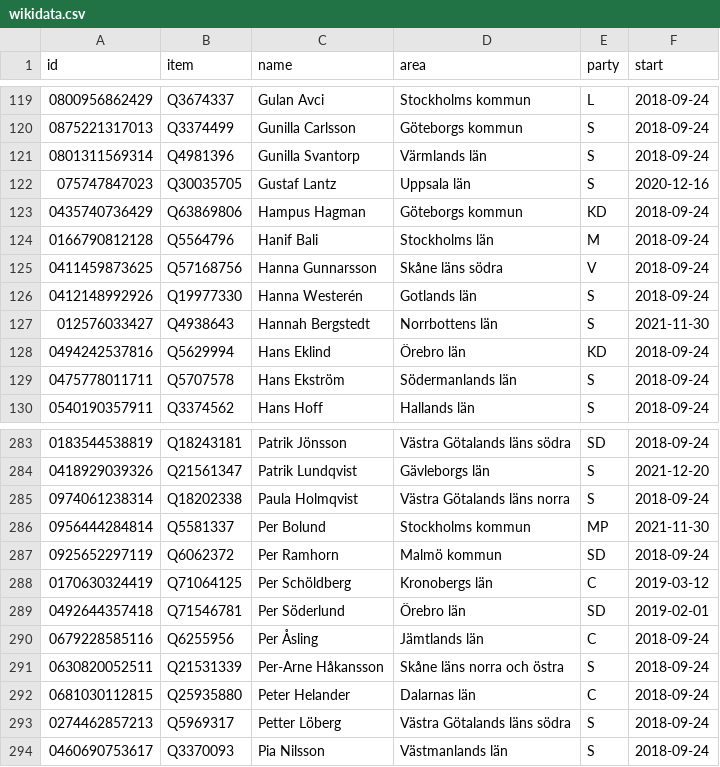
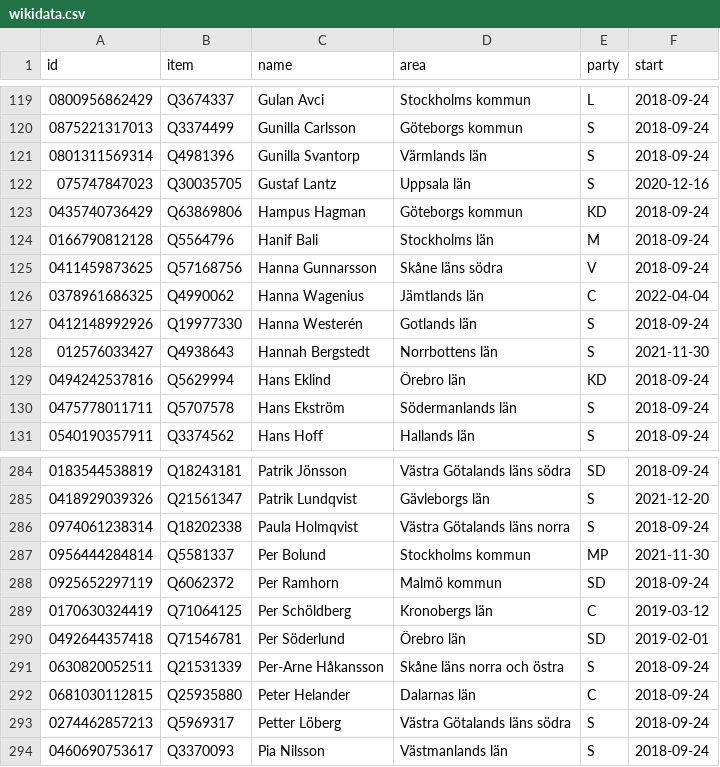
Before and after one commit to every-politician-scrapers/sweden-riksdag-api-current, a CSV file: data/wikidata.csv, drawn as a sheet; only a part is shown, gaps mark what is left out; removed rows and columns are numbered as before the commit, all else as after; the diff names each change by its address in the sheet, - before the commit and + after, or states it on an @@ line.

```diff
--- a/data/wikidata.csv
+++ b/data/wikidata.csv
+row 126: 0378961686325 | Q4990062 | Hanna Wagenius | Jämtlands län | C | 2022-04-04
-row 290: 0679228585116 | Q6255956 | Per Åsling | Jämtlands län | C | 2018-09-24
```
Also changed, not shown: data/official.csv, 1 other file.
